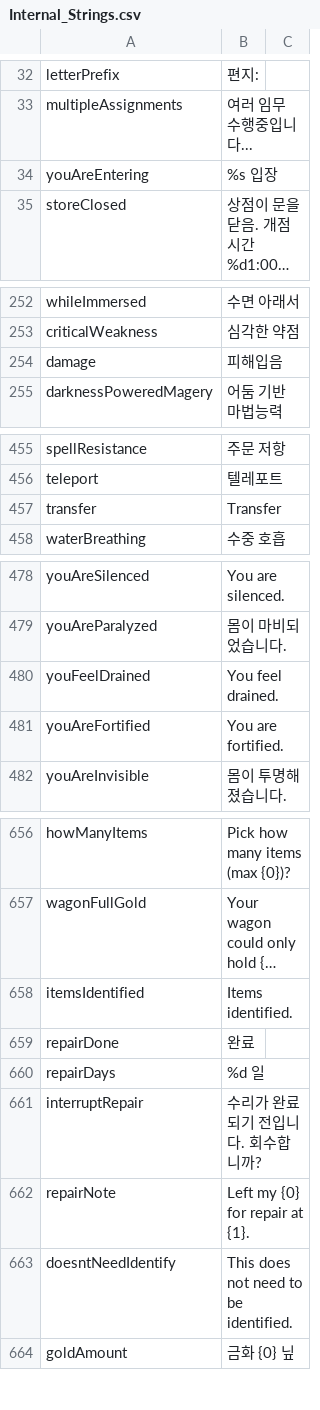
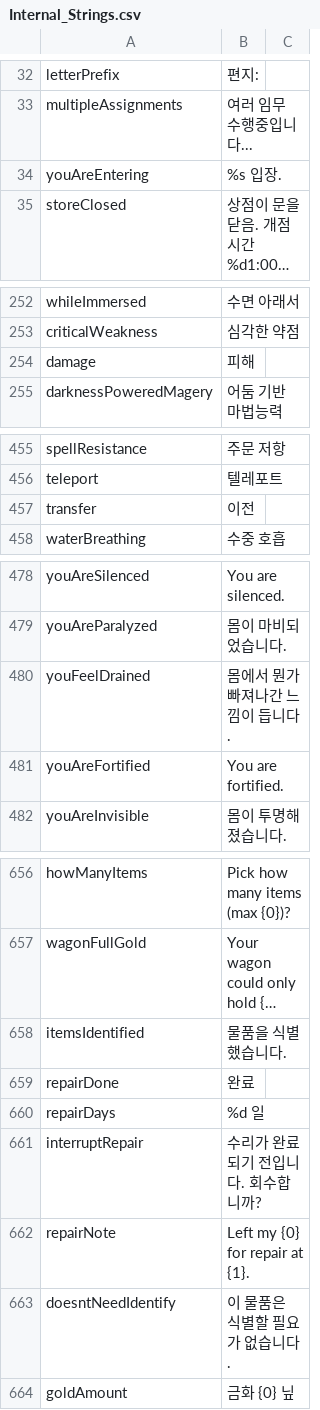
Before and after one commit to wooddoll/dfu_kr, a CSV file: text/Internal_Strings.csv, drawn as a sheet; only a part is shown, gaps mark what is left out; long unchanged cells end in …; the diff covers the shown part only; the diff names each change by its address in the sheet, - before the commit and + after, or states it on an @@ line.

```diff
--- a/text/Internal_Strings.csv
+++ b/text/Internal_Strings.csv
-B34: %s 입장
+B34: %s 입장.
-B254: 피해입음
+B254: 피해
-B457: Transfer
+B457: 이전
-B480: You feel drained.
+B480: 몸에서 뭔가 빠져나간 느낌이 듭니다.
-B658: Items identified.
+B658: 물품을 식별했습니다.
-B663: This does not need to be identified.
+B663: 이 물품은 식별할 필요가 없습니다.
```
Also changed, not shown: 19 edited cells elsewhere in this file.
